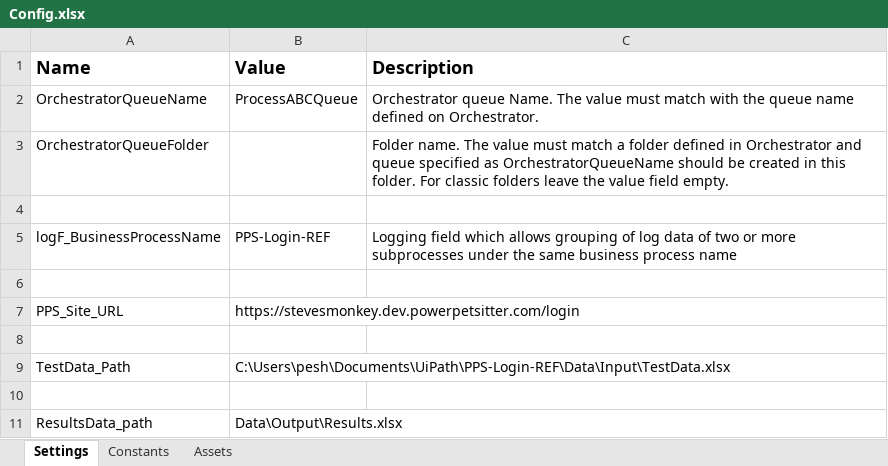
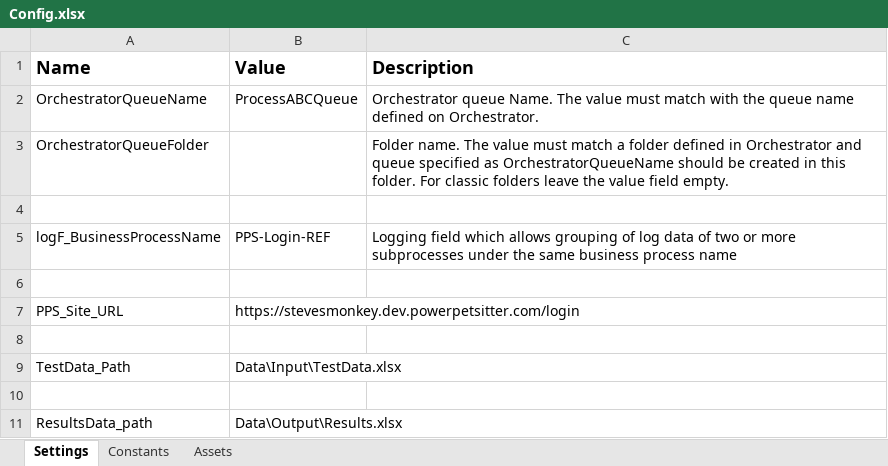
Before and after one commit to peninawaithaka/PPS-Automation, an Excel workbook: Data/Config.xlsx, sheet Settings, drawn as a sheet; values as stored, in another font and other column widths than the file's, no borders; the diff names each change by its address in the sheet, - before the commit and + after, or states it on an @@ line.

```diff
--- a/Data/Config.xlsx (sheet Settings)
+++ b/Data/Config.xlsx (sheet Settings)
-B9 (Value): C:\Users\pesh\Documents\UiPath\PPS-Login-REF\Data\Input\TestData.xlsx
+B9 (Value): Data\Input\TestData.xlsx
```
Also changed, not shown: Data/Output/Results.xlsx, 10 other files.
